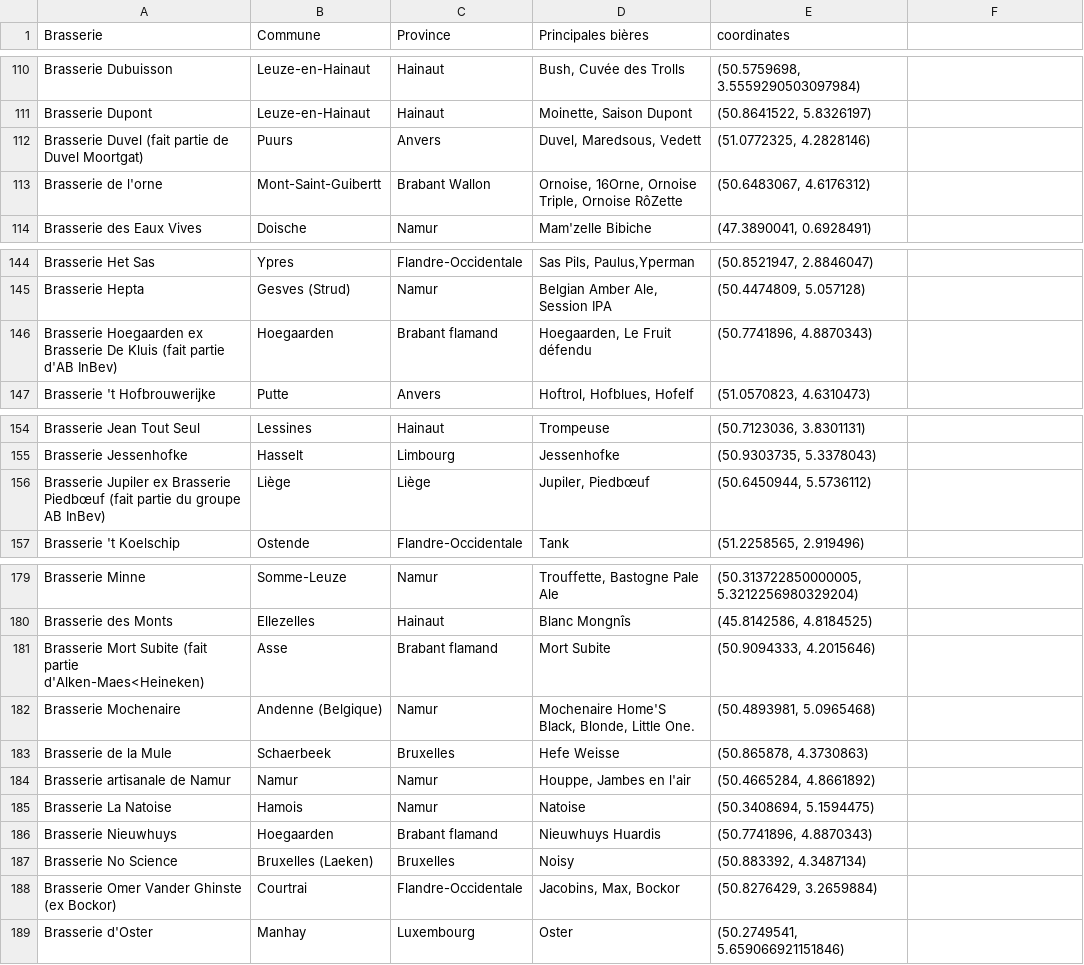
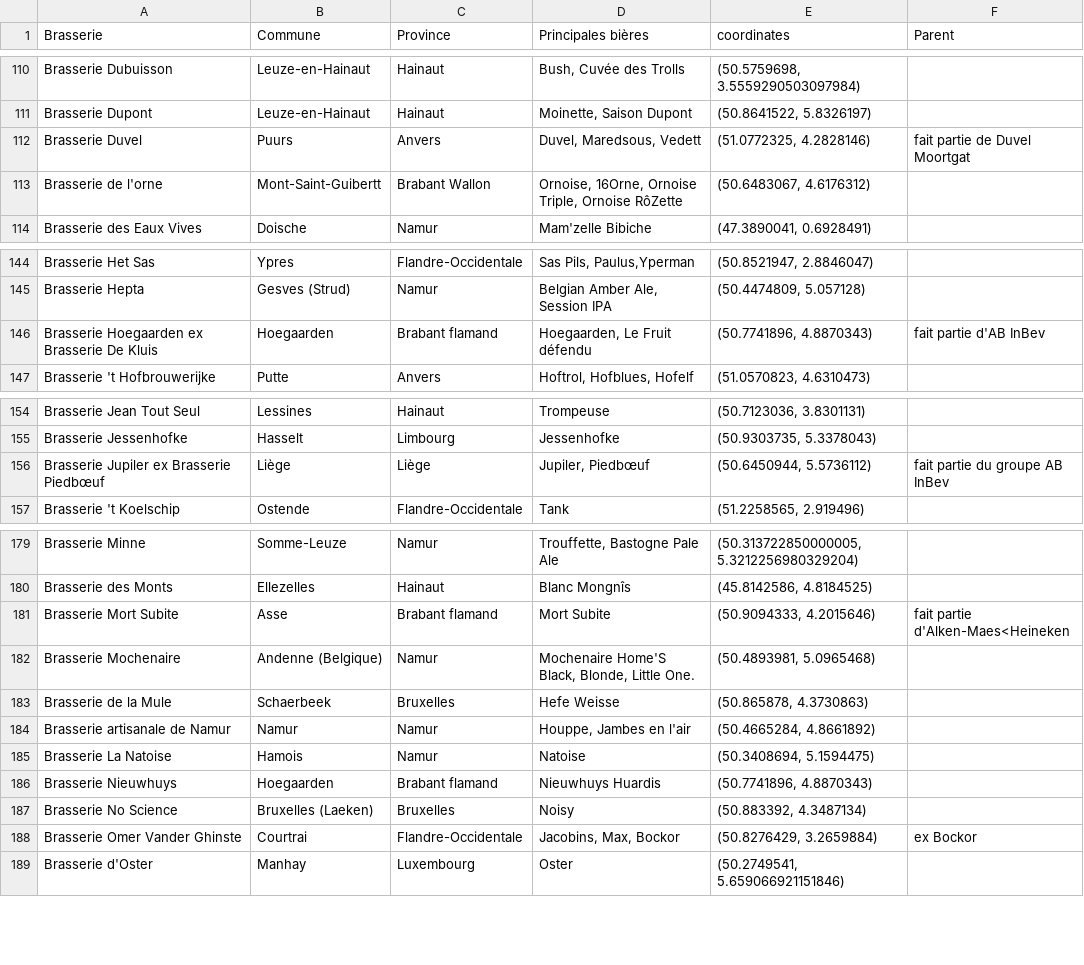
Before and after one commit to lpaggen/bmkg_solo, a CSV file: breweries.csv, drawn as a sheet; only a part is shown, gaps mark what is left out; the diff covers the shown part only.

```diff
--- a/breweries.csv
+++ b/breweries.csv
@@ -1 +1 @@
-Brasserie,Commune,Province,Principales bières,coordinates
+Brasserie,Commune,Province,Principales bières,coordinates,Parent
@@ -112 +112 @@ Brasserie Dupont,Leuze-en-Hainaut,Hainaut,"Moinette, Saison Dupont","(50.8641522
-Brasserie Duvel (fait partie de Duvel Moortgat),Puurs,Anvers,"Duvel, Maredsous, Vedett","(51.0772325, 4.2828146)"
+Brasserie Duvel,Puurs,Anvers,"Duvel, Maredsous, Vedett","(51.0772325, 4.2828146)",fait partie de Duvel Moortgat
@@ -146 +146 @@ Brasserie Hepta,Gesves (Strud),Namur,"Belgian Amber Ale, Session IPA","(50.44748
-Brasserie Hoegaarden ex Brasserie De Kluis (fait partie d'AB InBev),Hoegaarden,Brabant flamand,"Hoegaarden, Le Fruit défendu","(50.7741896, 4.8870343)"
+Brasserie Hoegaarden ex Brasserie De Kluis,Hoegaarden,Brabant flamand,"Hoegaarden, Le Fruit défendu","(50.7741896, 4.8870343)",fait partie d'AB InBev
@@ -156 +156 @@ Brasserie Jessenhofke,Hasselt,Limbourg,Jessenhofke,"(50.9303735, 5.3378043)"
-Brasserie Jupiler ex Brasserie Piedbœuf (fait partie du groupe AB InBev),Liège,Liège,"Jupiler, Piedbœuf","(50.6450944, 5.5736112)"
+Brasserie Jupiler ex Brasserie Piedbœuf,Liège,Liège,"Jupiler, Piedbœuf","(50.6450944, 5.5736112)",fait partie du groupe AB InBev
@@ -181 +181 @@ Brasserie des Monts,Ellezelles,Hainaut,Blanc Mongnîs,"(45.8142586, 4.8184525)"
-Brasserie Mort Subite (fait partie d'Alken-Maes<Heineken),Asse,Brabant flamand,Mort Subite,"(50.9094333, 4.2015646)"
+Brasserie Mort Subite,Asse,Brabant flamand,Mort Subite,"(50.9094333, 4.2015646)",fait partie d'Alken-Maes<Heineken
@@ -188 +188 @@ Brasserie No Science,Bruxelles (Laeken),Bruxelles,Noisy,"(50.883392, 4.3487134)"
-Brasserie Omer Vander Ghinste (ex Bockor),Courtrai,Flandre-Occidentale,"Jacobins, Max, Bockor","(50.8276429, 3.2659884)"
+Brasserie Omer Vander Ghinste,Courtrai,Flandre-Occidentale,"Jacobins, Max, Bockor","(50.8276429, 3.2659884)",ex Bockor
```
Also changed, not shown: 46 edited cells elsewhere in this file, beers.csv, 1 other file.
